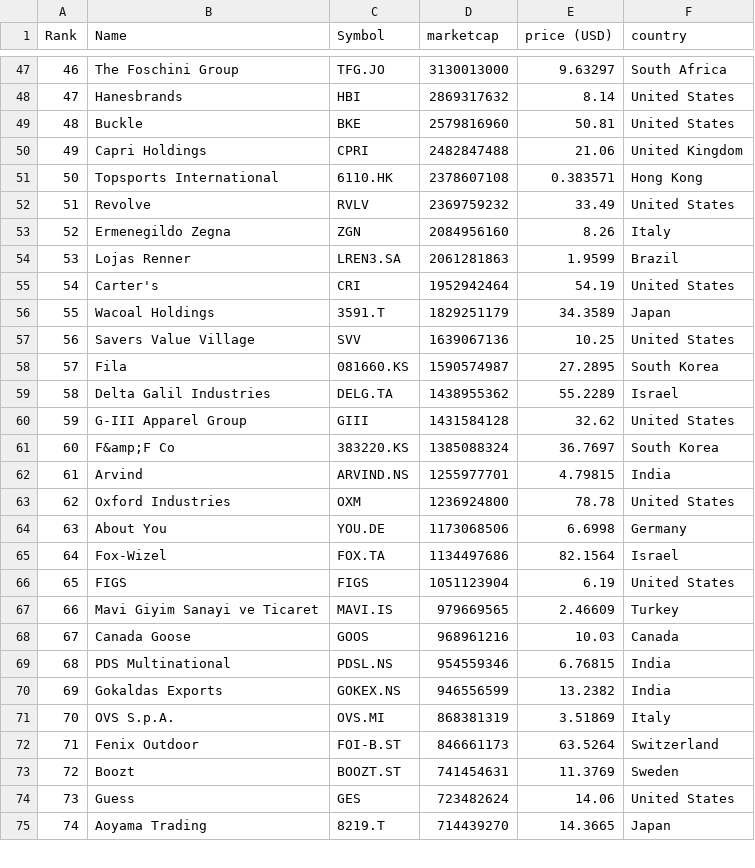
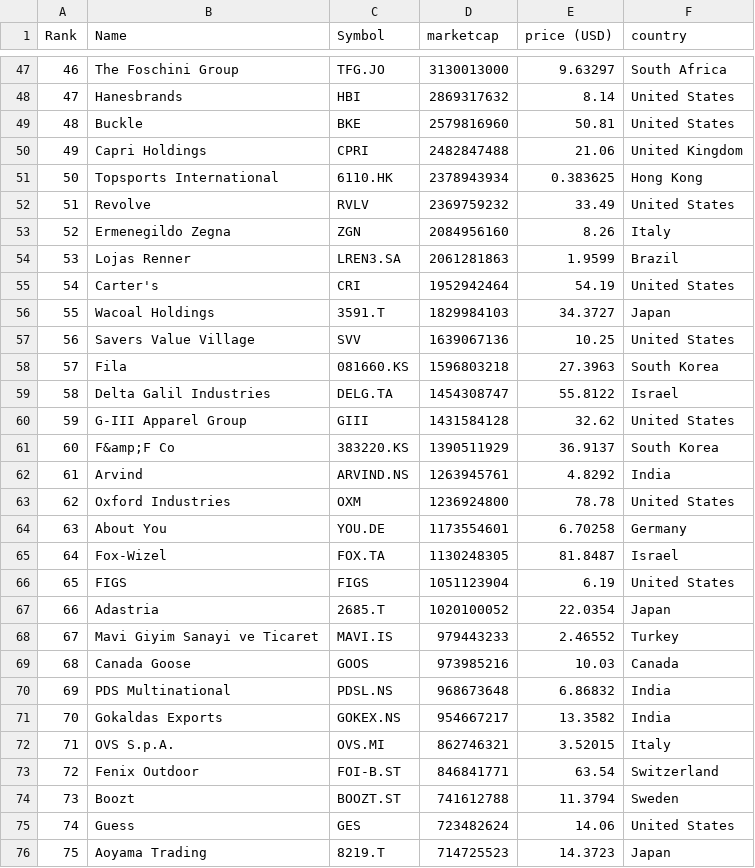
Before and after one commit to yoa745/merida-june-6-2024, a CSV file: companies-all.csv, drawn as a sheet; only a part is shown, gaps mark what is left out; addresses are those after the commit; the diff covers the shown part only; the diff names each change by its address in the sheet, - before the commit and + after, or states it on an @@ line.

```diff
--- a/companies-all.csv
+++ b/companies-all.csv
@@ column A (Rank) renumbered from row 30 down @@
-D51 (marketcap): 2378607108
+D51 (marketcap): 2378943934
-E51 (price (USD)): 0.383571
+E51 (price (USD)): 0.383625
-D56 (marketcap): 1829251179
+D56 (marketcap): 1829984103
-E56 (price (USD)): 34.3589
+E56 (price (USD)): 34.3727
-D58 (marketcap): 1590574987
+D58 (marketcap): 1596803218
-E58 (price (USD)): 27.2895
+E58 (price (USD)): 27.3963
-D59 (marketcap): 1438955362
+D59 (marketcap): 1454308747
-E59 (price (USD)): 55.2289
+E59 (price (USD)): 55.8122
-D61 (marketcap): 1385088324
+D61 (marketcap): 1390511929
-E61 (price (USD)): 36.7697
+E61 (price (USD)): 36.9137
-D62 (marketcap): 1255977701
+D62 (marketcap): 1263945761
-E62 (price (USD)): 4.79815
+E62 (price (USD)): 4.8292
-D64 (marketcap): 1173068506
+D64 (marketcap): 1173554601
-E64 (price (USD)): 6.6998
+E64 (price (USD)): 6.70258
-D65 (marketcap): 1134497686
+D65 (marketcap): 1130248305
-E65 (price (USD)): 82.1564
+E65 (price (USD)): 81.8487
+row 67: 66 | Adastria | 2685.T | 1020100052 | 22.0354 | Japan
-D68 (marketcap): 979669565
+D68 (marketcap): 979443233
-E68 (price (USD)): 2.46609
+E68 (price (USD)): 2.46552
-D69 (marketcap): 968961216
+D69 (marketcap): 973985216
-D70 (marketcap): 954559346
+D70 (marketcap): 968673648
-E70 (price (USD)): 6.76815
+E70 (price (USD)): 6.86832
-D71 (marketcap): 946556599
+D71 (marketcap): 954667217
-E71 (price (USD)): 13.2382
+E71 (price (USD)): 13.3582
-D72 (marketcap): 868381319
+D72 (marketcap): 862746321
-E72 (price (USD)): 3.51869
+E72 (price (USD)): 3.52015
-D73 (marketcap): 846661173
+D73 (marketcap): 846841771
-E73 (price (USD)): 63.5264
+E73 (price (USD)): 63.54
-D74 (marketcap): 741454631
+D74 (marketcap): 741612788
-E74 (price (USD)): 11.3769
+E74 (price (USD)): 11.3794
-D76 (marketcap): 714439270
+D76 (marketcap): 714725523
-E76 (price (USD)): 14.3665
+E76 (price (USD)): 14.3723
```
Also changed, not shown: 4 added rows, 4 removed rows and 102 edited cells elsewhere in this file, companies_france.csv, companies_germany.csv, 1 other file.
